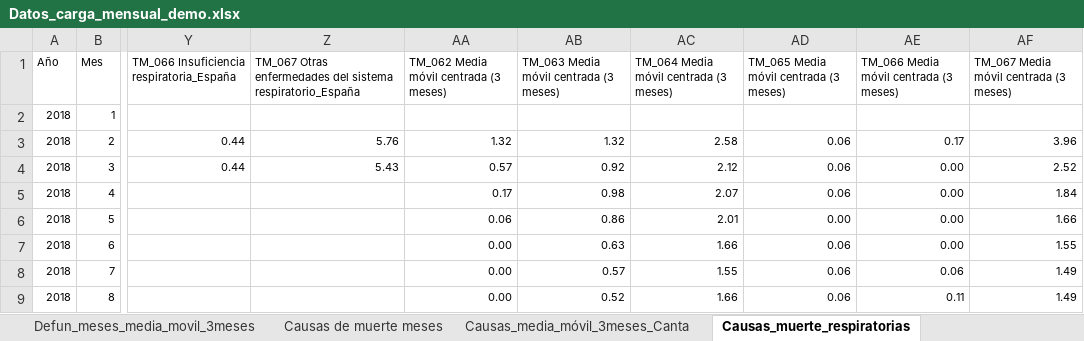
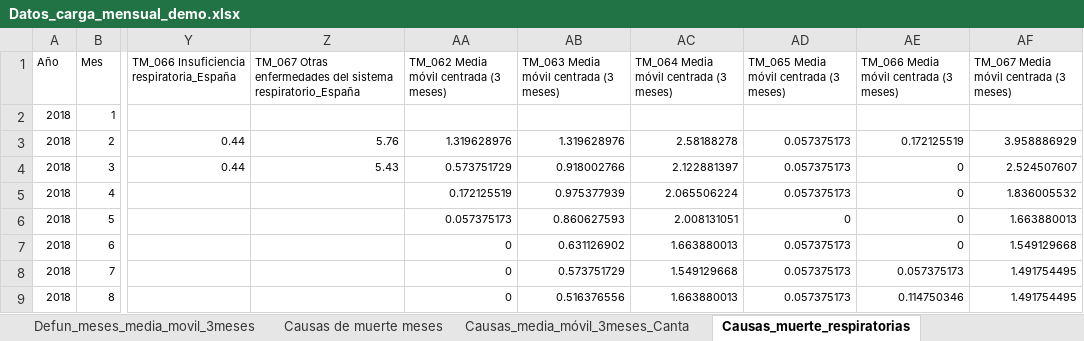
Before and after one commit to icane/demographic-indicators, an Excel workbook: etl/data/input/Datos_carga_mensual_demo.xlsx, sheet Causas_muerte_respiratorias, drawn as a sheet; only a part is shown, gaps mark what is left out; values as stored, in another font and other column widths than the file's, no borders; the diff covers the shown part only; the diff names each change by its address in the sheet, - before the commit and + after, or states it on an @@ line.

```diff
--- a/etl/data/input/Datos_carga_mensual_demo.xlsx (sheet Causas_muerte_respiratorias)
+++ b/etl/data/input/Datos_carga_mensual_demo.xlsx (sheet Causas_muerte_respiratorias)
-AA3: 1.32
+AA3: 1.319628976
-AB3: 1.32
+AB3: 1.319628976
-AC3: 2.58
+AC3: 2.58188278
-AD3:AD5: 0.06
+AD3:AD5: 0.057375173
-AE3: 0.17
+AE3: 0.172125519
-AF3: 3.96
+AF3: 3.958886929
-AA4: 0.57
+AA4: 0.573751729
-AB4: 0.92
+AB4: 0.918002766
-AC4: 2.12
+AC4: 2.122881397
-AE4:AE7: 0.00
+AE4:AE7: 0
-AF4: 2.52
+AF4: 2.524507607
-AA5: 0.17
+AA5: 0.172125519
-AB5: 0.98
+AB5: 0.975377939
-AC5: 2.07
+AC5: 2.065506224
-AF5: 1.84
+AF5: 1.836005532
-AA6: 0.06
+AA6: 0.057375173
-AB6: 0.86
+AB6: 0.860627593
-AC6: 2.01
+AC6: 2.008131051
-AD6: 0.00
+AD6: 0
-AF6: 1.66
+AF6: 1.663880013
-AA7:AA9: 0.00
+AA7:AA9: 0
-AB7: 0.63
+AB7: 0.631126902
-AC7: 1.66
+AC7: 1.663880013
-AD7:AD9: 0.06
+AD7:AD9: 0.057375173
-AF7: 1.55
+AF7: 1.549129668
-AB8: 0.57
+AB8: 0.573751729
-AC8: 1.55
+AC8: 1.549129668
-AE8: 0.06
+AE8: 0.057375173
-AF8:AF9: 1.49
+AF8:AF9: 1.491754495
-AB9: 0.52
+AB9: 0.516376556
-AC9: 1.66
+AC9: 1.663880013
-AE9: 0.11
+AE9: 0.114750346
```
Also changed, not shown: 48 edited cells elsewhere in this sheet, sheet Defunciones meses, sheet Causas de muerte meses, sheet Defun_meses_media_movil_3meses, formulas that keep their value, etl/data/input/Datos_carga_semanal_demo.xlsx, 45 other files.
